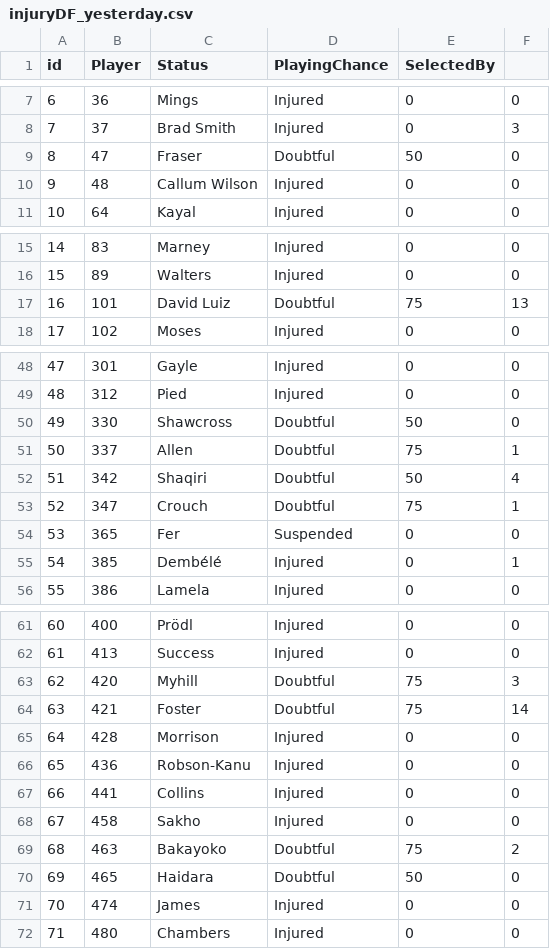
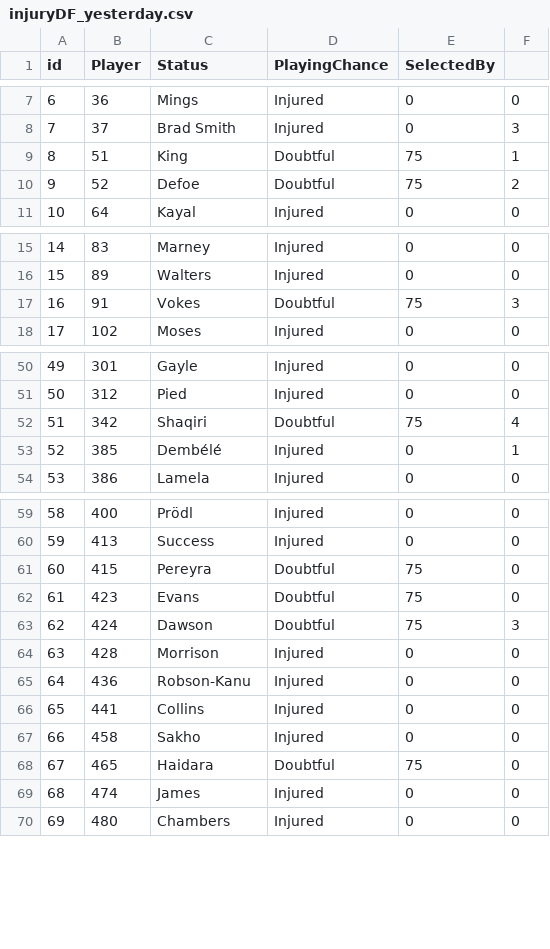
Before and after one commit to gpoudel/FPL-Analytics, a CSV file: fplBoardLive/data/injuryDF_yesterday.csv, drawn as a sheet; only a part is shown, gaps mark what is left out; removed rows and columns are numbered as before the commit, all else as after; the diff covers the shown part only; the diff names each change by its address in the sheet, - before the commit and + after, or states it on an @@ line.

```diff
--- a/fplBoardLive/data/injuryDF_yesterday.csv
+++ b/fplBoardLive/data/injuryDF_yesterday.csv
-row 9: 8 | 47 | Fraser | Doubtful | 50 | 0
-row 10: 9 | 48 | Callum Wilson | Injured | 0 | 0
+row 9: 8 | 51 | King | Doubtful | 75 | 1
+row 10: 9 | 52 | Defoe | Doubtful | 75 | 2
-row 17: 16 | 101 | David Luiz | Doubtful | 75 | 13
+row 17: 16 | 91 | Vokes | Doubtful | 75 | 3
@@ column A (id) renumbered from row 29 down @@
-row 50: 49 | 330 | Shawcross | Doubtful | 50 | 0
-row 51: 50 | 337 | Allen | Doubtful | 75 | 1
-E52 (SelectedBy): 50
+E52 (SelectedBy): 75
-row 53: 52 | 347 | Crouch | Doubtful | 75 | 1
-row 54: 53 | 365 | Fer | Suspended | 0 | 0
+row 61: 60 | 415 | Pereyra | Doubtful | 75 | 0
+row 62: 61 | 423 | Evans | Doubtful | 75 | 0
-B63 (Player): 420
+B63 (Player): 424
-C63 (Status): Myhill
+C63 (Status): Dawson
-row 64: 63 | 421 | Foster | Doubtful | 75 | 14
-row 69: 68 | 463 | Bakayoko | Doubtful | 75 | 2
-E68 (SelectedBy): 50
+E68 (SelectedBy): 75
```
Also changed, not shown: 3 added rows and 2 edited cells elsewhere in this file, fplBoardLive/data/DailyPriceUpdate.csv, 13 other files.
